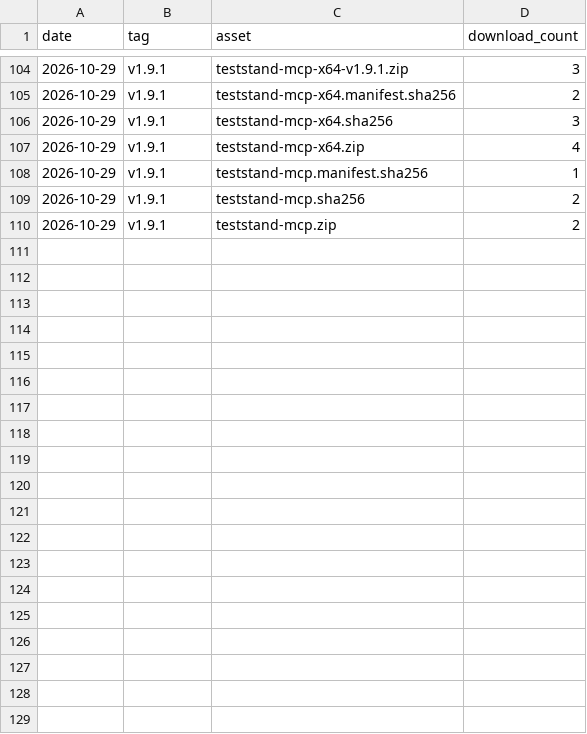
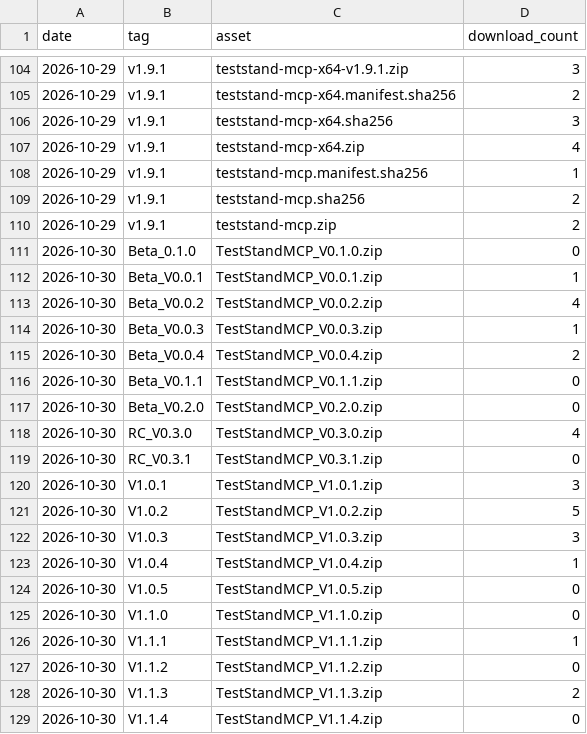
Before and after one commit to Zuehlke/teststand-mcp, a CSV file: downloads.csv, drawn as a sheet; only a part is shown, gaps mark what is left out; the diff covers the shown part only.

```diff
--- a/downloads.csv
+++ b/downloads.csv
@@ -110 +110,20 @@ date,tag,asset,download_count
 2026-10-29,v1.9.1,teststand-mcp.zip,2
+2026-10-30,Beta_0.1.0,TestStandMCP_V0.1.0.zip,0
+2026-10-30,Beta_V0.0.1,TestStandMCP_V0.0.1.zip,1
+2026-10-30,Beta_V0.0.2,TestStandMCP_V0.0.2.zip,4
+2026-10-30,Beta_V0.0.3,TestStandMCP_V0.0.3.zip,1
+2026-10-30,Beta_V0.0.4,TestStandMCP_V0.0.4.zip,2
+2026-10-30,Beta_V0.1.1,TestStandMCP_V0.1.1.zip,0
+2026-10-30,Beta_V0.2.0,TestStandMCP_V0.2.0.zip,0
+2026-10-30,RC_V0.3.0,TestStandMCP_V0.3.0.zip,4
+2026-10-30,RC_V0.3.1,TestStandMCP_V0.3.1.zip,0
+2026-10-30,V1.0.1,TestStandMCP_V1.0.1.zip,3
+2026-10-30,V1.0.2,TestStandMCP_V1.0.2.zip,5
+2026-10-30,V1.0.3,TestStandMCP_V1.0.3.zip,3
+2026-10-30,V1.0.4,TestStandMCP_V1.0.4.zip,1
+2026-10-30,V1.0.5,TestStandMCP_V1.0.5.zip,0
+2026-10-30,V1.1.0,TestStandMCP_V1.1.0.zip,0
+2026-10-30,V1.1.1,TestStandMCP_V1.1.1.zip,1
+2026-10-30,V1.1.2,TestStandMCP_V1.1.2.zip,0
+2026-10-30,V1.1.3,TestStandMCP_V1.1.3.zip,2
+2026-10-30,V1.1.4,TestStandMCP_V1.1.4.zip,0
```
Also changed, not shown: 20 added rows elsewhere in this file.
